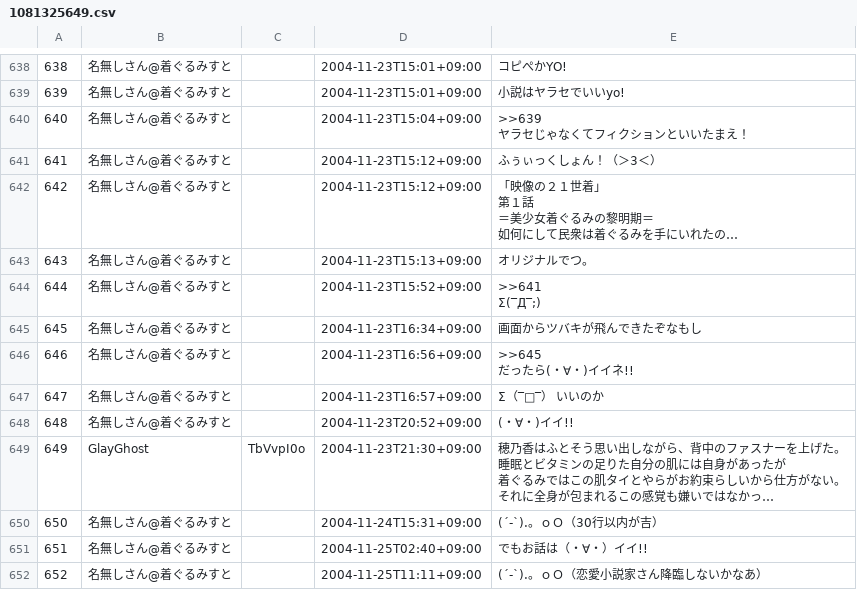
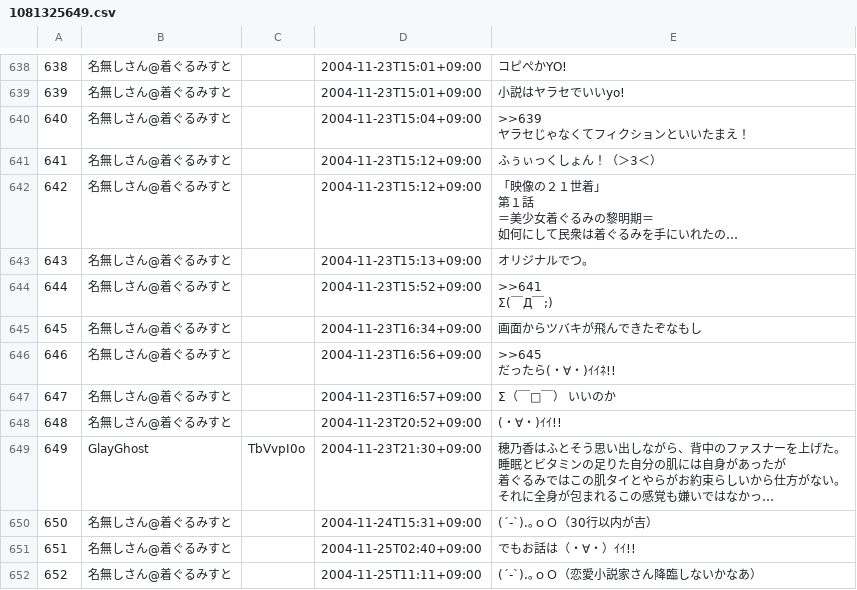
Before and after one commit to qq542vev/kigurumi-novels, a CSV file: docs/src/csv/1081325649.csv, drawn as a sheet; only a part is shown, gaps mark what is left out; long unchanged cells end in …; ↵ is a line break in a cell; the diff covers the shown part only; the diff names each change by its address in the sheet, - before the commit and + after, or states it on an @@ line.

```diff
--- a/docs/src/csv/1081325649.csv
+++ b/docs/src/csv/1081325649.csv
-E644: >>641 ↵ Σ(‾Д‾;)
+E644: >>641 ↵ Σ(￣Д￣;)
-E646: >>645 ↵ だったら(・∀・)イイネ!!
+E646: >>645 ↵ だったら(・∀・)ｲｲﾈ!!
-E647: Σ（‾□‾） いいのか
+E647: Σ（￣□￣） いいのか
-E648: (・∀・)イイ!!
+E648: (・∀・)ｲｲ!!
-E650: (´-`).。ｏＯ（30行以内が吉）
+E650: (´-`).｡ｏＯ（30行以内が吉）
-E651: でもお話は（・∀・）イイ!!
+E651: でもお話は（・∀・）ｲｲ!!
-E652: (´-`).。ｏＯ（恋愛小説家さん降臨しないかなあ）
+E652: (´-`).｡ｏＯ（恋愛小説家さん降臨しないかなあ）
```
Also changed, not shown: 179 edited cells elsewhere in this file, docs/src/csv/1067870090.csv, docs/src/csv/1122950720.csv, 4 other files.
